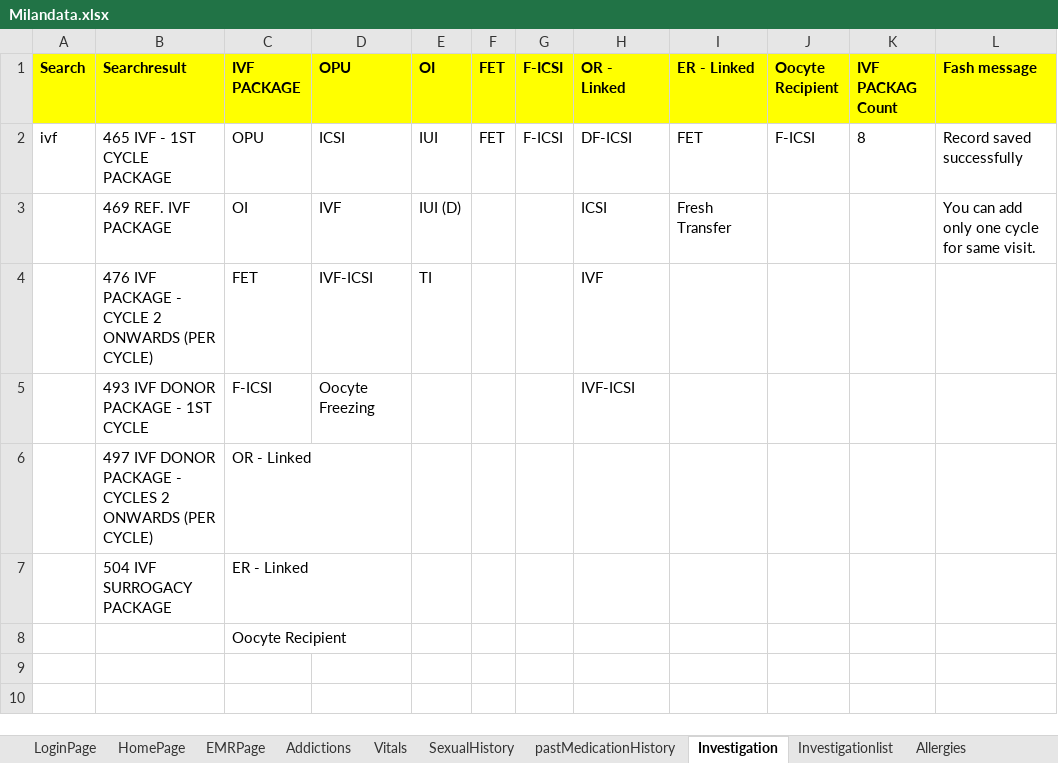
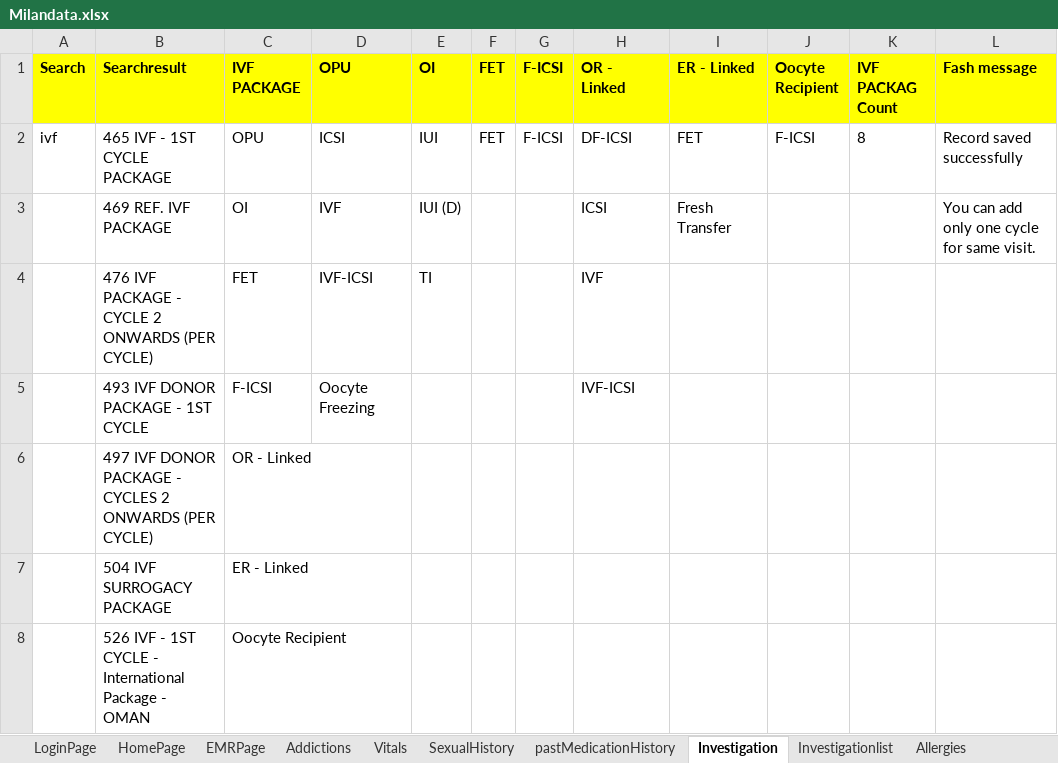
Before and after one commit to meetparag81/IVFMilanNew, an Excel workbook: IVFmilan/src/main/java/com_Milan_TestData/Milandata.xlsx, sheet Investigation, drawn as a sheet; values as stored, in another font and other column widths than the file's, no borders; the diff names each change by its address in the sheet, - before the commit and + after, or states it on an @@ line.

```diff
--- a/IVFmilan/src/main/java/com_Milan_TestData/Milandata.xlsx (sheet Investigation)
+++ b/IVFmilan/src/main/java/com_Milan_TestData/Milandata.xlsx (sheet Investigation)
-B8 (Searchresult): (empty)
+B8 (Searchresult): 526 IVF - 1ST CYCLE - International Package - OMAN
```
Also changed, not shown: sheet HomePage, 17 other files.
